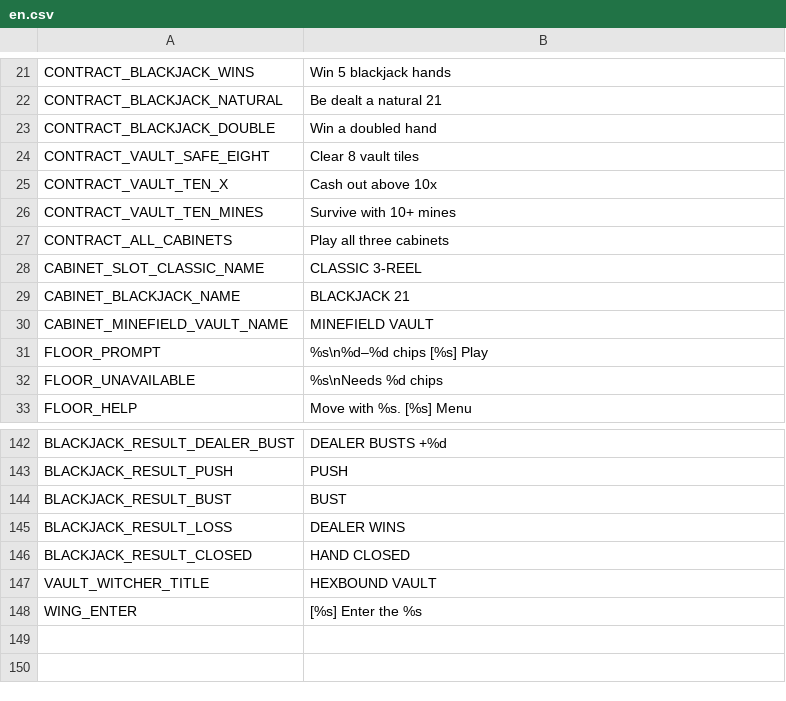
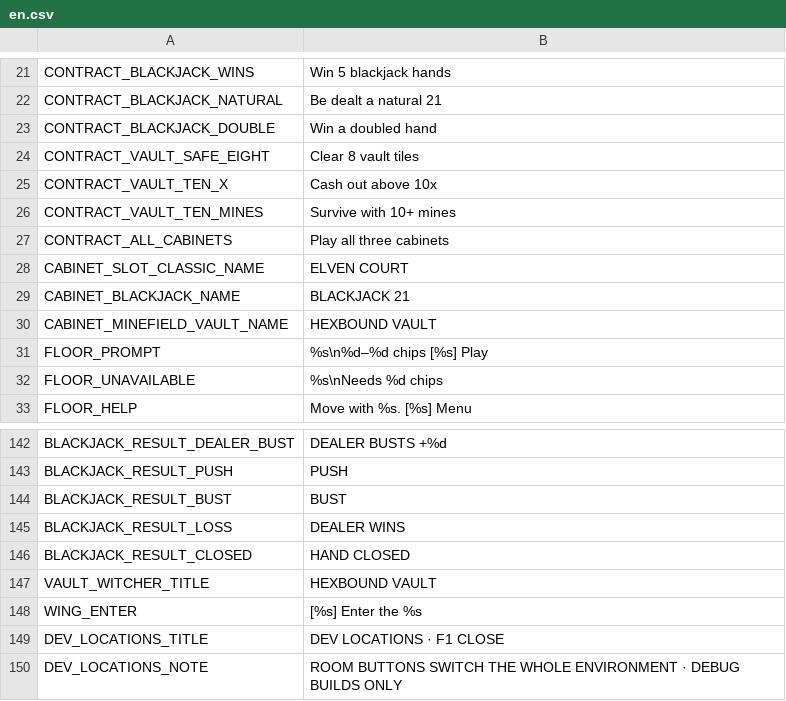
Before and after one commit to DahanItamar/HouseRules, a CSV file: locale/en.csv, drawn as a sheet; only a part is shown, gaps mark what is left out.

```diff
--- a/locale/en.csv
+++ b/locale/en.csv
@@ -27,5 +27,5 @@ CONTRACT_VAULT_TEN_MINES,Survive with 10+ mines
 CONTRACT_ALL_CABINETS,Play all three cabinets
-CABINET_SLOT_CLASSIC_NAME,CLASSIC 3-REEL
+CABINET_SLOT_CLASSIC_NAME,ELVEN COURT
 CABINET_BLACKJACK_NAME,BLACKJACK 21
-CABINET_MINEFIELD_VAULT_NAME,MINEFIELD VAULT
+CABINET_MINEFIELD_VAULT_NAME,HEXBOUND VAULT
 FLOOR_PROMPT,"%s\n%d–%d chips  [%s] Play"
@@ -180 +180,3 @@ VAULT_WITCHER_TITLE,HEXBOUND VAULT
 WING_ENTER,[%s] Enter the %s
+DEV_LOCATIONS_TITLE,DEV LOCATIONS  ·  F1 CLOSE
+DEV_LOCATIONS_NOTE,ROOM BUTTONS SWITCH THE WHOLE ENVIRONMENT · DEBUG BUILDS ONLY
```
Also changed, not shown: 1 other file.
